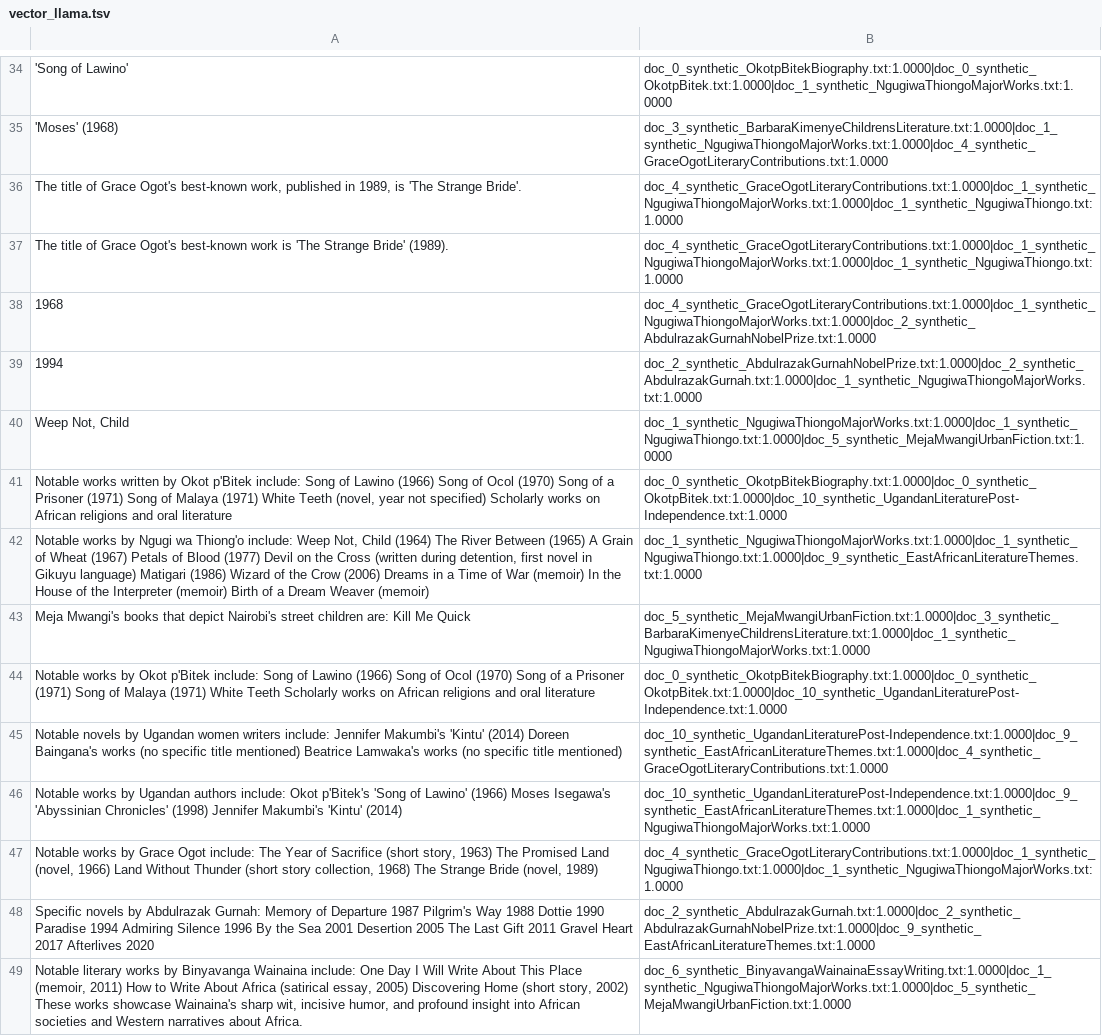
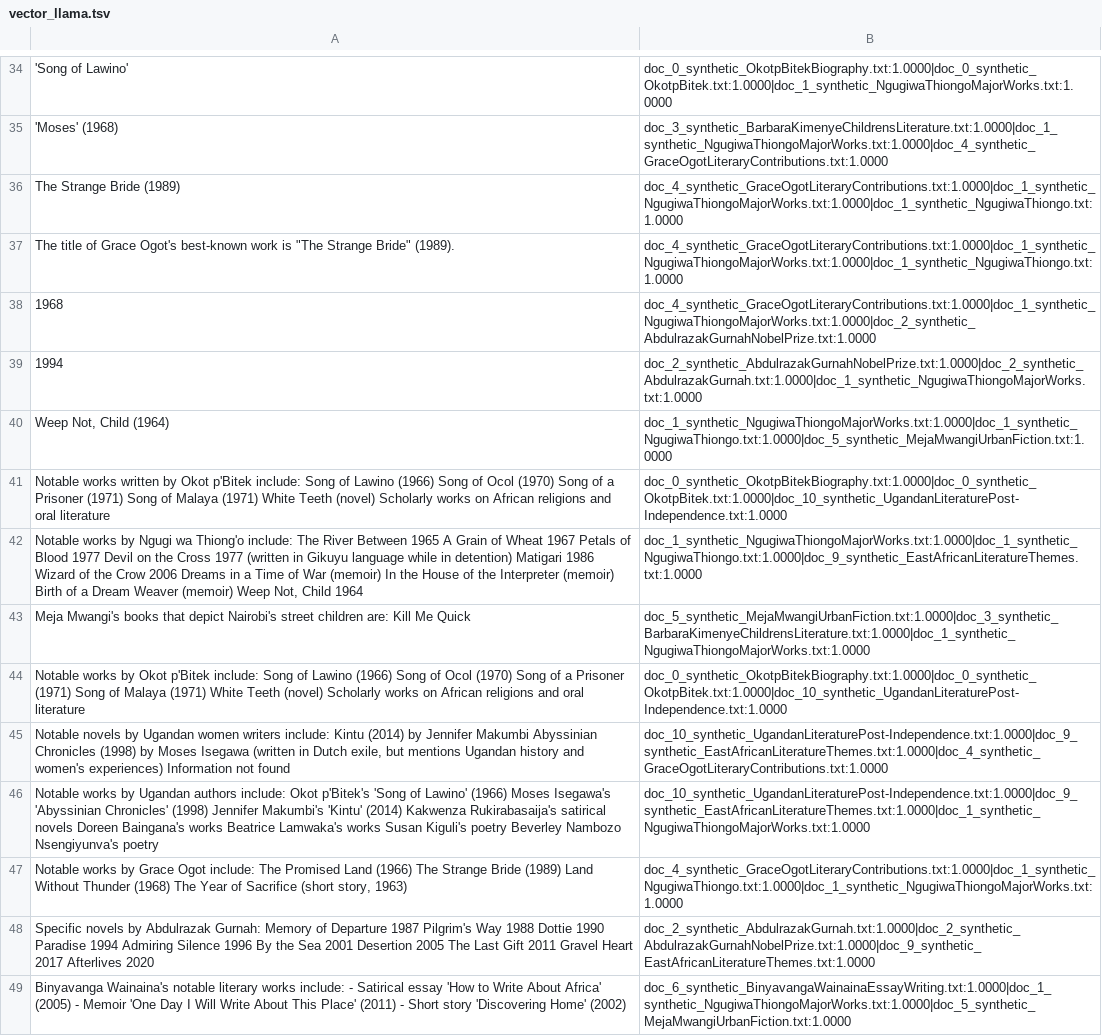
Before and after one commit to ronn13/11697-hw6-rdelyon, a TSV file: output/prediction/vector_llama.tsv, drawn as a sheet; only a part is shown, gaps mark what is left out; the diff covers the shown part only; the diff names each change by its address in the sheet, - before the commit and + after, or states it on an @@ line.

```diff
--- a/output/prediction/vector_llama.tsv
+++ b/output/prediction/vector_llama.tsv
-A36: The title of Grace Ogot's best-known work, published in 1989, is 'The Strange Bride'.
+A36: The Strange Bride (1989)
-A37: …work is 'The Strange Bride' (1989).
+A37: …work is "The Strange Bride" (1989).
-A40: Weep Not, Child
+A40: Weep Not, Child (1964)
-A41: …White Teeth (novel, year not specified) Scholarly works…
+A41: …White Teeth (novel) Scholarly works…
-A42: …Thiong'o include: Weep Not, Child (1964) The River Between (1965) A Grain of Wheat (1967) Petals of Blood (1977) Devil on the Cross (written during detention, first novel in Gikuyu language) Matigari (1986) Wizard of the Crow (2006) Dreams in a Time of War (memoir) In the House of the Interpreter (memoir) Birth of a Dream Weaver (memoir)
+A42: …Thiong'o include: The River Between 1965 A Grain of Wheat 1967 Petals of Blood 1977 Devil on the Cross 1977 (written in Gikuyu language while in detention) Matigari 1986 Wizard of the Crow 2006 Dreams in a Time of War (memoir) In the House of the Interpreter (memoir) Birth of a Dream Weaver (memoir) Weep Not, Child 1964
-A44: …White Teeth Scholarly works…
+A44: …White Teeth (novel) Scholarly works…
-A45: …writers include: Jennifer Makumbi's 'Kintu' (2014) Doreen Baingana's works (no specific title mentioned) Beatrice Lamwaka's works (no specific title mentioned)
+A45: …writers include: Kintu (2014) by Jennifer Makumbi Abyssinian Chronicles (1998) by Moses Isegawa (written in Dutch exile, but mentions Ugandan history and women's experiences) Information not found
-A46: …'Kintu' (2014)
+A46: …'Kintu' (2014) Kakwenza Rukirabasaija's satirical novels Doreen Baingana's works Beatrice Lamwaka's works Susan Kiguli's poetry Beverley Nambozo Nsengiyunva's poetry
-A47: …include: The Year of Sacrifice (short story, 1963) The Promised Land (novel, 1966) Land Without Thunder (short story collection, 1968) The Strange Bride (novel, 1989)
+A47: …include: The Promised Land (1966) The Strange Bride (1989) Land Without Thunder (1968) The Year of Sacrifice (short story, 1963)
-A49: Notable literary works by Binyavanga Wainaina include: One Day I Will Write About This Place (memoir, 2011) How to Write About Africa (satirical essay, 2005) Discovering Home (short story, 2002) These works showcase Wainaina's sharp wit, incisive humor, and profound insight into African societies and Western narratives about Africa.
+A49: Binyavanga Wainaina's notable literary works include: - Satirical essay 'How to Write About Africa' (2005) - Memoir 'One Day I Will Write About This Place' (2011) - Short story 'Discovering Home' (2002)
```
Also changed, not shown: 2 moved rows and 25 edited cells elsewhere in this file, output/prediction/None_llama.tsv, output/prediction/None_openai.tsv, 13 other files.
